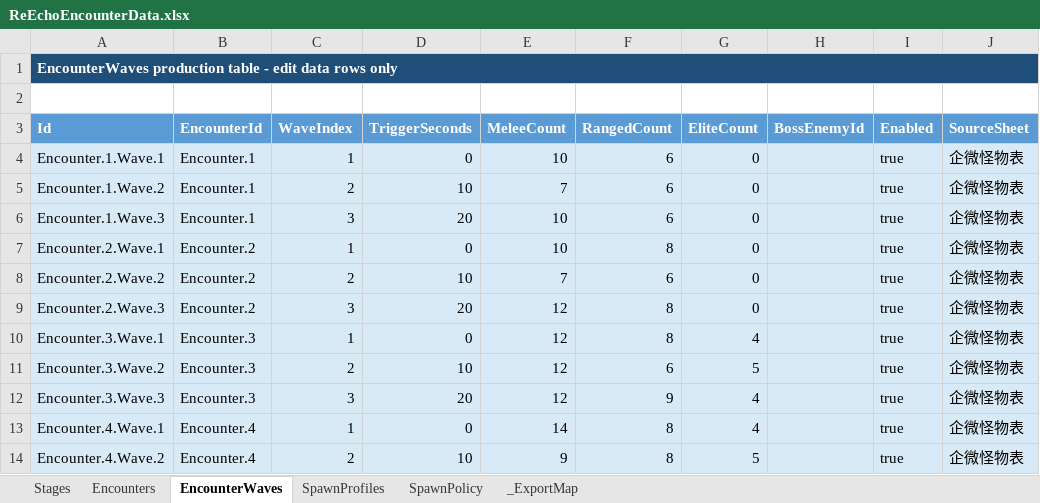
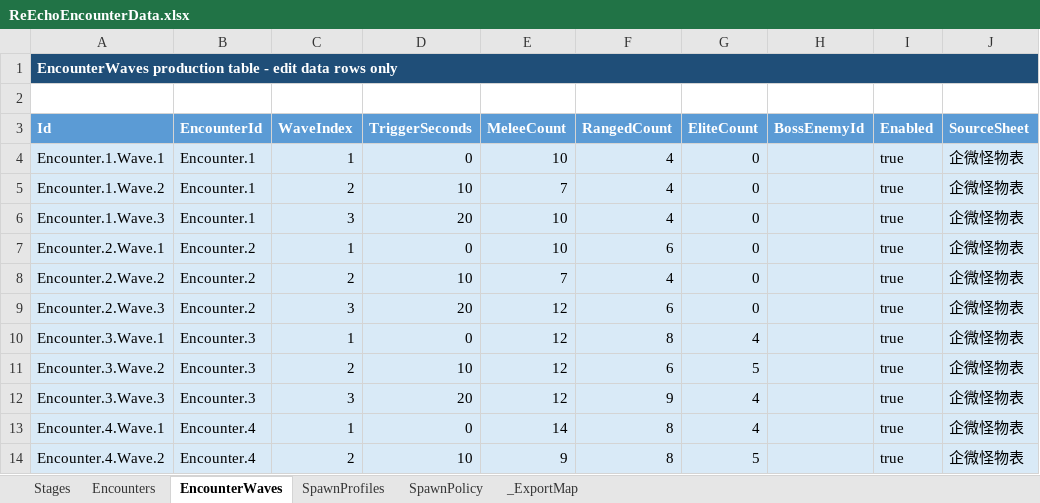
Before and after one commit to lyouduan/ReEcho, an Excel workbook: Design/Data/ReEchoEncounterData.xlsx, sheet EncounterWaves, drawn as a sheet; only a part is shown; values as stored, in another font and other column widths than the file's, no borders; table styles not drawn; the diff names each change by its address in the sheet, - before the commit and + after, or states it on an @@ line.

```diff
--- a/Design/Data/ReEchoEncounterData.xlsx (sheet EncounterWaves)
+++ b/Design/Data/ReEchoEncounterData.xlsx (sheet EncounterWaves)
-F4:F6 (RangedCount): 6
+F4:F6 (RangedCount): 4
-F7 (RangedCount): 8
+F7 (RangedCount): 6
-F8 (RangedCount): 6
+F8 (RangedCount): 4
-F9 (RangedCount): 8
+F9 (RangedCount): 6
```
Also changed, not shown: Design/Data/ReEchoEnemyData.xlsx, 2 other files.
